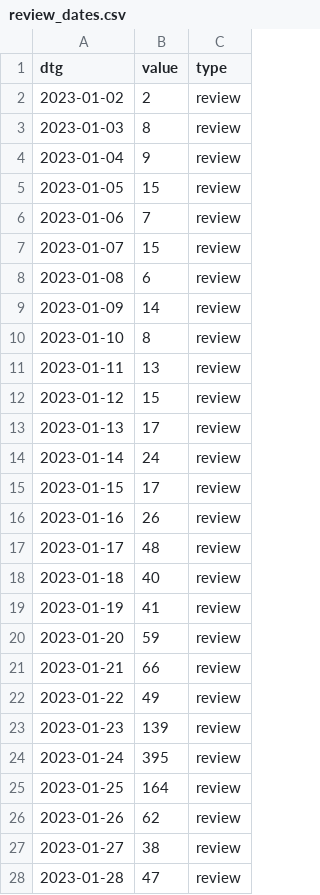
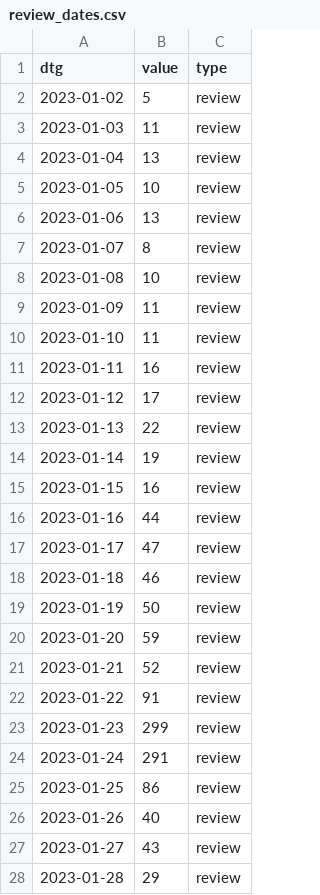
Before and after one commit to acl-org/arr-health, a CSV file: iterations/2022/december/review_dates.csv, drawn as a sheet; only a part is shown; the diff covers the shown part only.

```diff
--- a/iterations/2022/december/review_dates.csv
+++ b/iterations/2022/december/review_dates.csv
@@ -1,28 +1,28 @@
 dtg,value,type
-2023-01-02,2,review
-2023-01-03,8,review
-2023-01-04,9,review
-2023-01-05,15,review
-2023-01-06,7,review
-2023-01-07,15,review
-2023-01-08,6,review
-2023-01-09,14,review
-2023-01-10,8,review
-2023-01-11,13,review
-2023-01-12,15,review
-2023-01-13,17,review
-2023-01-14,24,review
-2023-01-15,17,review
-2023-01-16,26,review
-2023-01-17,48,review
-2023-01-18,40,review
-2023-01-19,41,review
+2023-01-02,5,review
+2023-01-03,11,review
+2023-01-04,13,review
+2023-01-05,10,review
+2023-01-06,13,review
+2023-01-07,8,review
+2023-01-08,10,review
+2023-01-09,11,review
+2023-01-10,11,review
+2023-01-11,16,review
+2023-01-12,17,review
+2023-01-13,22,review
+2023-01-14,19,review
+2023-01-15,16,review
+2023-01-16,44,review
+2023-01-17,47,review
+2023-01-18,46,review
+2023-01-19,50,review
 2023-01-20,59,review
-2023-01-21,66,review
-2023-01-22,49,review
-2023-01-23,139,review
-2023-01-24,395,review
-2023-01-25,164,review
-2023-01-26,62,review
-2023-01-27,38,review
-2023-01-28,47,review
+2023-01-21,52,review
+2023-01-22,91,review
+2023-01-23,299,review
+2023-01-24,291,review
+2023-01-25,86,review
+2023-01-26,40,review
+2023-01-27,43,review
+2023-01-28,29,review
```
Also changed, not shown: 7 added rows, 4 removed rows and 22 edited cells elsewhere in this file, 4 other files.
